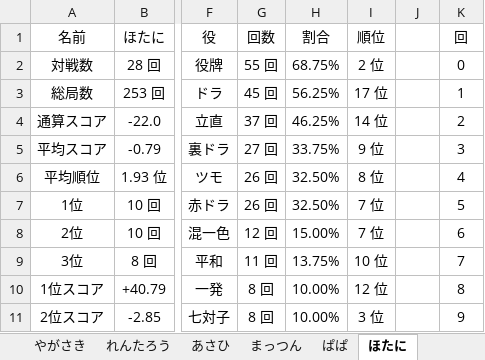
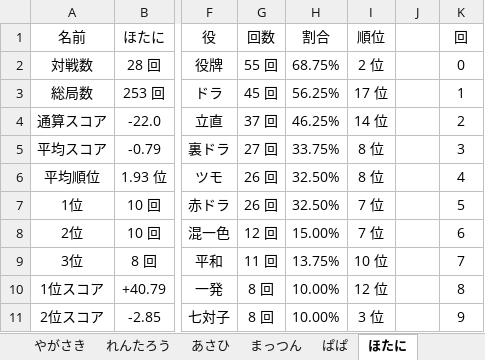
Before and after one commit to daicho/mahjong, an Excel workbook: 麻雀同好会All/成績All.xlsm, sheet ほたに, drawn as a sheet; only a part is shown, gaps mark what is left out; values as stored, in another font and other column widths than the file's, no borders; charts and pictures not drawn; the diff names each change by its address in the sheet, - before the commit and + after, or states it on an @@ line.

```diff
--- a/麻雀同好会All/成績All.xlsm (sheet ほたに)
+++ b/麻雀同好会All/成績All.xlsm (sheet ほたに)
-I5 (順位): 9 位
+I5 (順位): 8 位
```
Also changed, not shown: sheet 全体, sheet まっつん, sheet ただ, sheet だいち, sheet れんたろう, sheet ランキング, 4 more sheets, charts or pictures, 33 other files.
